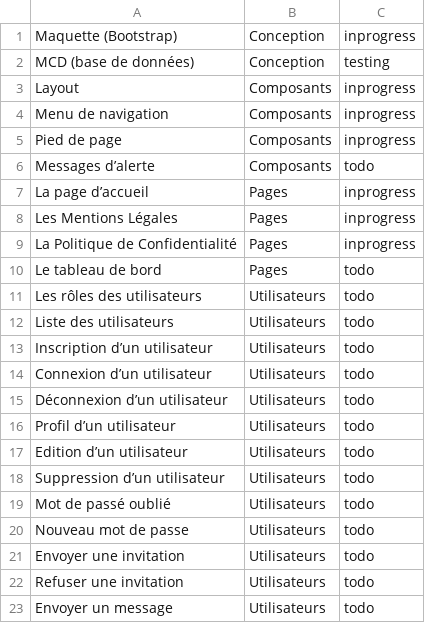
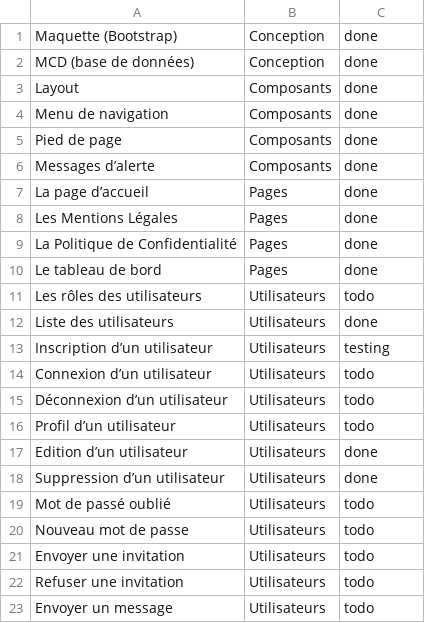
Before and after one commit to Lukam90/Sym-CRM, a CSV file: application/public/data/kanban.csv, drawn as a sheet; only a part is shown; the diff covers the shown part only.

```diff
--- a/application/public/data/kanban.csv
+++ b/application/public/data/kanban.csv
@@ -1,14 +1,14 @@
-Maquette (Bootstrap);Conception;inprogress
-MCD (base de données);Conception;testing
-Layout;Composants;inprogress
-Menu de navigation;Composants;inprogress
-Pied de page;Composants;inprogress
-Messages d’alerte;Composants;todo
-La page d’accueil;Pages;inprogress
-Les Mentions Légales;Pages;inprogress
-La Politique de Confidentialité;Pages;inprogress
-Le tableau de bord;Pages;todo
+Maquette (Bootstrap);Conception;done
+MCD (base de données);Conception;done
+Layout;Composants;done
+Menu de navigation;Composants;done
+Pied de page;Composants;done
+Messages d’alerte;Composants;done
+La page d’accueil;Pages;done
+Les Mentions Légales;Pages;done
+La Politique de Confidentialité;Pages;done
+Le tableau de bord;Pages;done
 Les rôles des utilisateurs;Utilisateurs;todo
-Liste des utilisateurs;Utilisateurs;todo
-Inscription d’un utilisateur;Utilisateurs;todo
+Liste des utilisateurs;Utilisateurs;done
+Inscription d’un utilisateur;Utilisateurs;testing
 Connexion d’un utilisateur;Utilisateurs;todo
@@ -16,4 +16,4 @@ Déconnexion d’un utilisateur;Utilisateurs;todo
 Profil d’un utilisateur;Utilisateurs;todo
-Edition d’un utilisateur;Utilisateurs;todo
-Suppression d’un utilisateur;Utilisateurs;todo
+Edition d’un utilisateur;Utilisateurs;done
+Suppression d’un utilisateur;Utilisateurs;done
 Mot de passé oublié;Utilisateurs;todo
```
Also changed, not shown: 12 edited cells elsewhere in this file, 5 other files.
